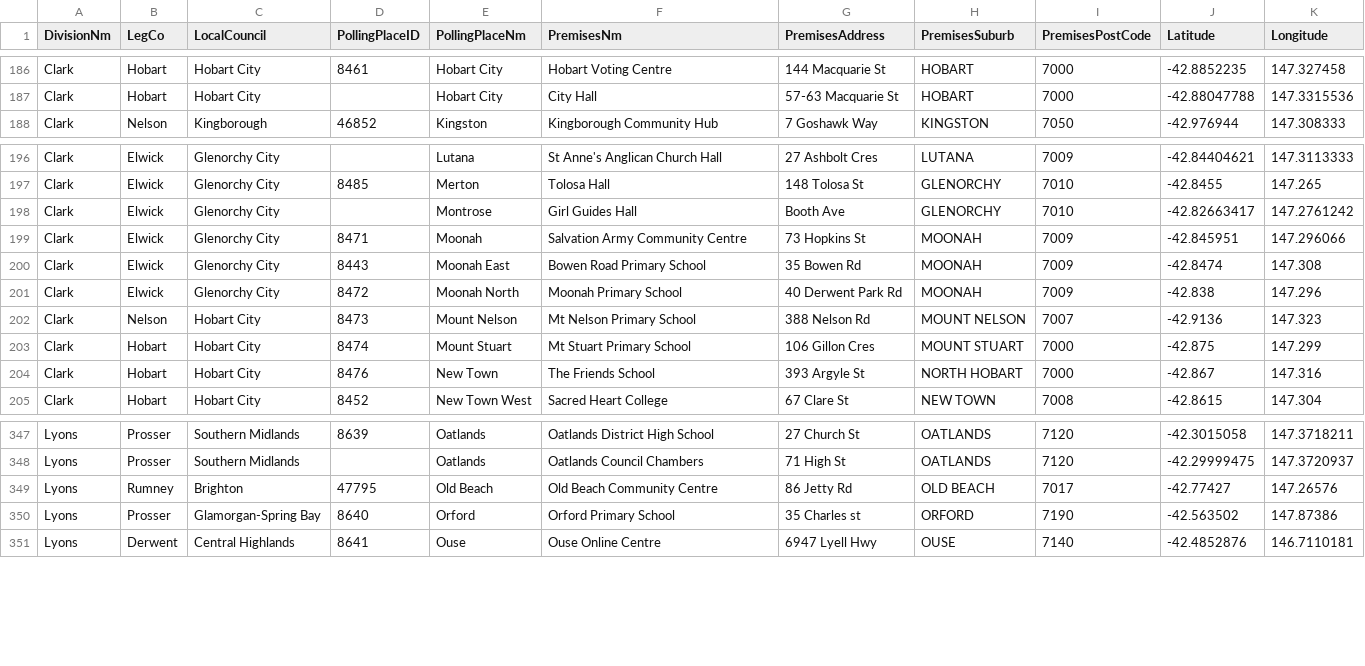
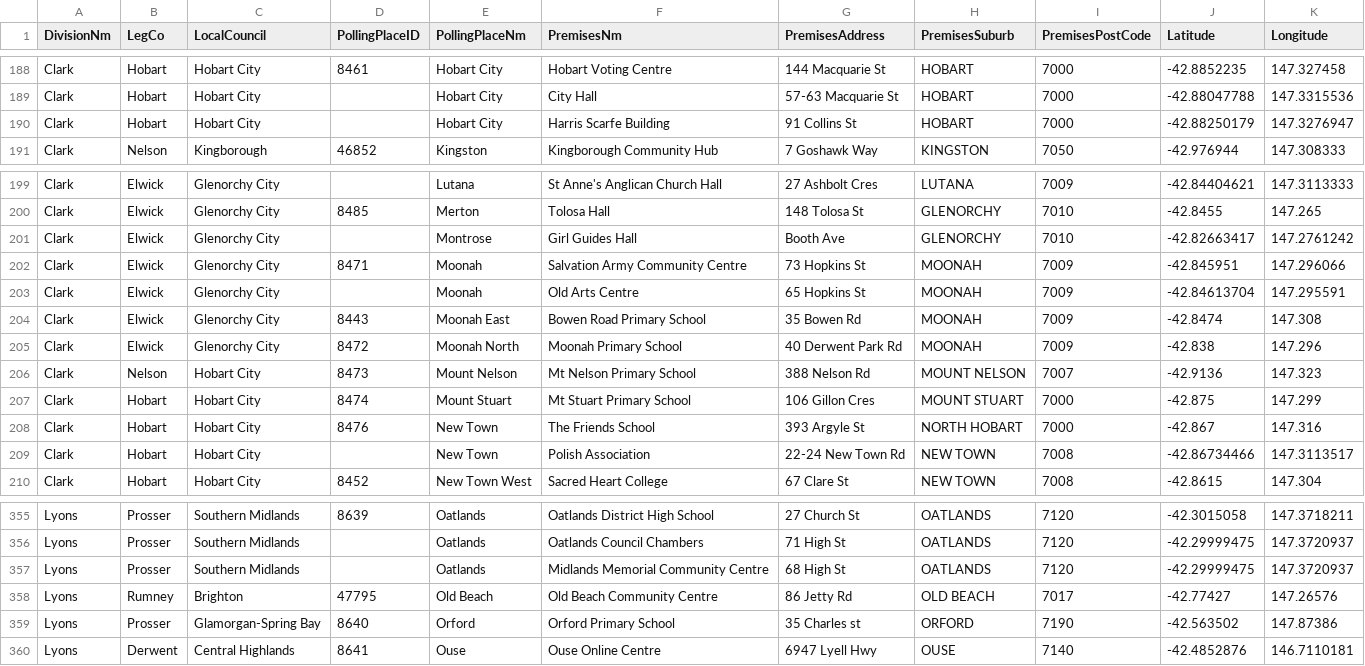
Before and after one commit to DamienIrving/election-analysis, a CSV file: processed_data/polling_place_master_list.csv, drawn as a sheet; only a part is shown, gaps mark what is left out; the diff covers the shown part only.

```diff
--- a/processed_data/polling_place_master_list.csv
+++ b/processed_data/polling_place_master_list.csv
@@ -187,2 +189,3 @@ Clark,Hobart,Hobart City,8461,Hobart City,Hobart Voting Centre,144 Macquarie St,
 Clark,Hobart,Hobart City,,Hobart City,City Hall,57-63 Macquarie St,HOBART,7000,-42.88047788,147.3315536
+Clark,Hobart,Hobart City,,Hobart City,Harris Scarfe Building,91 Collins St,HOBART,7000,-42.88250179,147.3276947
 Clark,Nelson,Kingborough,46852,Kingston,Kingborough Community Hub,7 Goshawk Way,KINGSTON,7050,-42.976944,147.308333
@@ -199,2 +202,3 @@ Clark,Elwick,Glenorchy City,,Montrose,Girl Guides Hall,Booth Ave,GLENORCHY,7010,
 Clark,Elwick,Glenorchy City,8471,Moonah,Salvation Army Community Centre,73 Hopkins St,MOONAH,7009,-42.845951,147.296066
+Clark,Elwick,Glenorchy City,,Moonah,Old Arts Centre,65 Hopkins St,MOONAH,7009,-42.84613704,147.295591
 Clark,Elwick,Glenorchy City,8443,Moonah East,Bowen Road Primary School,35 Bowen Rd,MOONAH,7009,-42.8474,147.308
@@ -204,2 +208,3 @@ Clark,Hobart,Hobart City,8474,Mount Stuart,Mt Stuart Primary School,106 Gillon C
 Clark,Hobart,Hobart City,8476,New Town,The Friends School,393 Argyle St,NORTH HOBART,7000,-42.867,147.316
+Clark,Hobart,Hobart City,,New Town,Polish Association,22-24 New Town Rd,NEW TOWN,7008,-42.86734466,147.3113517
 Clark,Hobart,Hobart City,8452,New Town West,Sacred Heart College,67 Clare St,NEW TOWN,7008,-42.8615,147.304
@@ -348,2 +356,3 @@ Lyons,Prosser,Southern Midlands,8639,Oatlands,Oatlands District High School,27 C
 Lyons,Prosser,Southern Midlands,,Oatlands,Oatlands Council Chambers,71 High St,OATLANDS,7120,-42.29999475,147.3720937
+Lyons,Prosser,Southern Midlands,,Oatlands,Midlands Memorial Community Centre,68 High St,OATLANDS,7120,-42.29999475,147.3720937
 Lyons,Rumney,Brighton,47795,Old Beach,Old Beach Community Centre,86 Jetty Rd,OLD BEACH,7017,-42.77427,147.26576
```
Also changed, not shown: 5 added rows elsewhere in this file, 6 other files.
